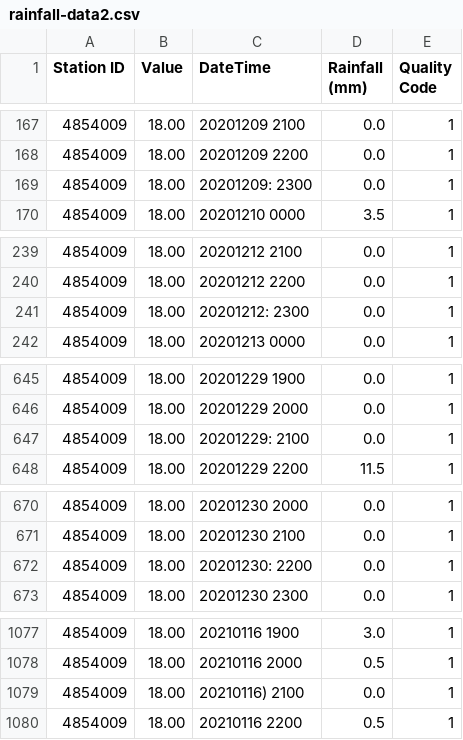
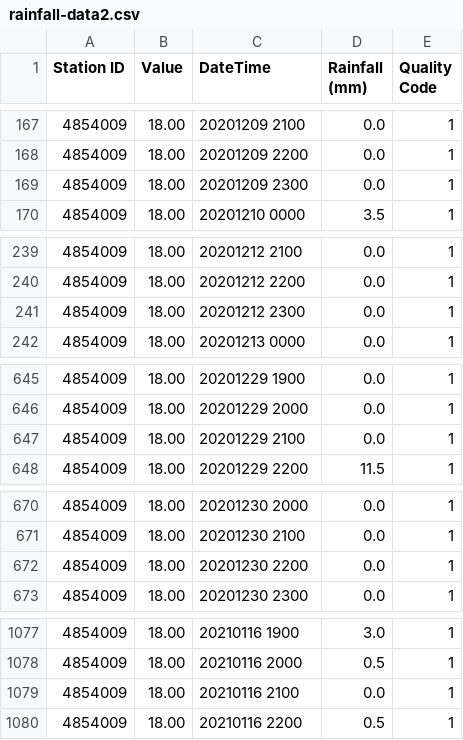
Before and after one commit to farisawal/lstm-rainfall, a CSV file: lawas/rainfall-data2.csv, drawn as a sheet; only a part is shown, gaps mark what is left out; the diff covers the shown part only.

```diff
--- a/lawas/rainfall-data2.csv
+++ b/lawas/rainfall-data2.csv
@@ -168,3 +168,3 @@ Station ID,Value,DateTime,Rainfall (mm),Quality Code
 4854009, 18.00,20201209 2200, 0.0, 1
-4854009, 18.00,20201209: 2300, 0.0, 1
+4854009, 18.00,20201209 2300, 0.0, 1
 4854009, 18.00,20201210 0000, 3.5, 1
@@ -240,3 +240,3 @@ Station ID,Value,DateTime,Rainfall (mm),Quality Code
 4854009, 18.00,20201212 2200, 0.0, 1
-4854009, 18.00,20201212: 2300, 0.0, 1
+4854009, 18.00,20201212 2300, 0.0, 1
 4854009, 18.00,20201213 0000, 0.0, 1
@@ -646,3 +646,3 @@ Station ID,Value,DateTime,Rainfall (mm),Quality Code
 4854009, 18.00,20201229 2000, 0.0, 1
-4854009, 18.00,20201229: 2100, 0.0, 1
+4854009, 18.00,20201229 2100, 0.0, 1
 4854009, 18.00,20201229 2200, 11.5, 1
@@ -671,3 +671,3 @@ Station ID,Value,DateTime,Rainfall (mm),Quality Code
 4854009, 18.00,20201230 2100, 0.0, 1
-4854009, 18.00,20201230: 2200, 0.0, 1
+4854009, 18.00,20201230 2200, 0.0, 1
 4854009, 18.00,20201230 2300, 0.0, 1
@@ -1078,3 +1078,3 @@ Station ID,Value,DateTime,Rainfall (mm),Quality Code
 4854009, 18.00,20210116 2000, 0.5, 1
-4854009, 18.00,20210116) 2100, 0.0, 1
+4854009, 18.00,20210116 2100, 0.0, 1
 4854009, 18.00,20210116 2200, 0.5, 1
```
Also changed, not shown: 1 edited cell elsewhere in this file, lawas/rainfall-data3.csv, 2 other files.
